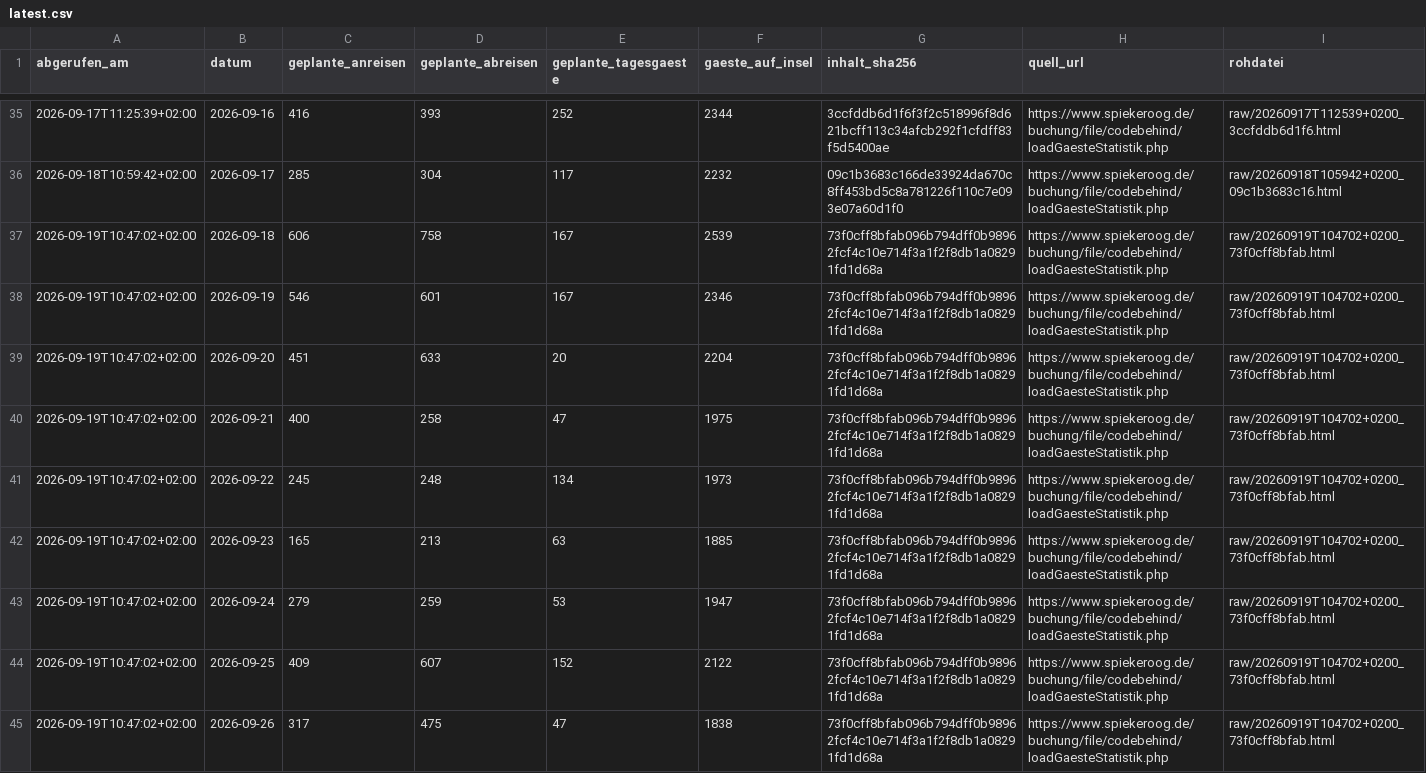
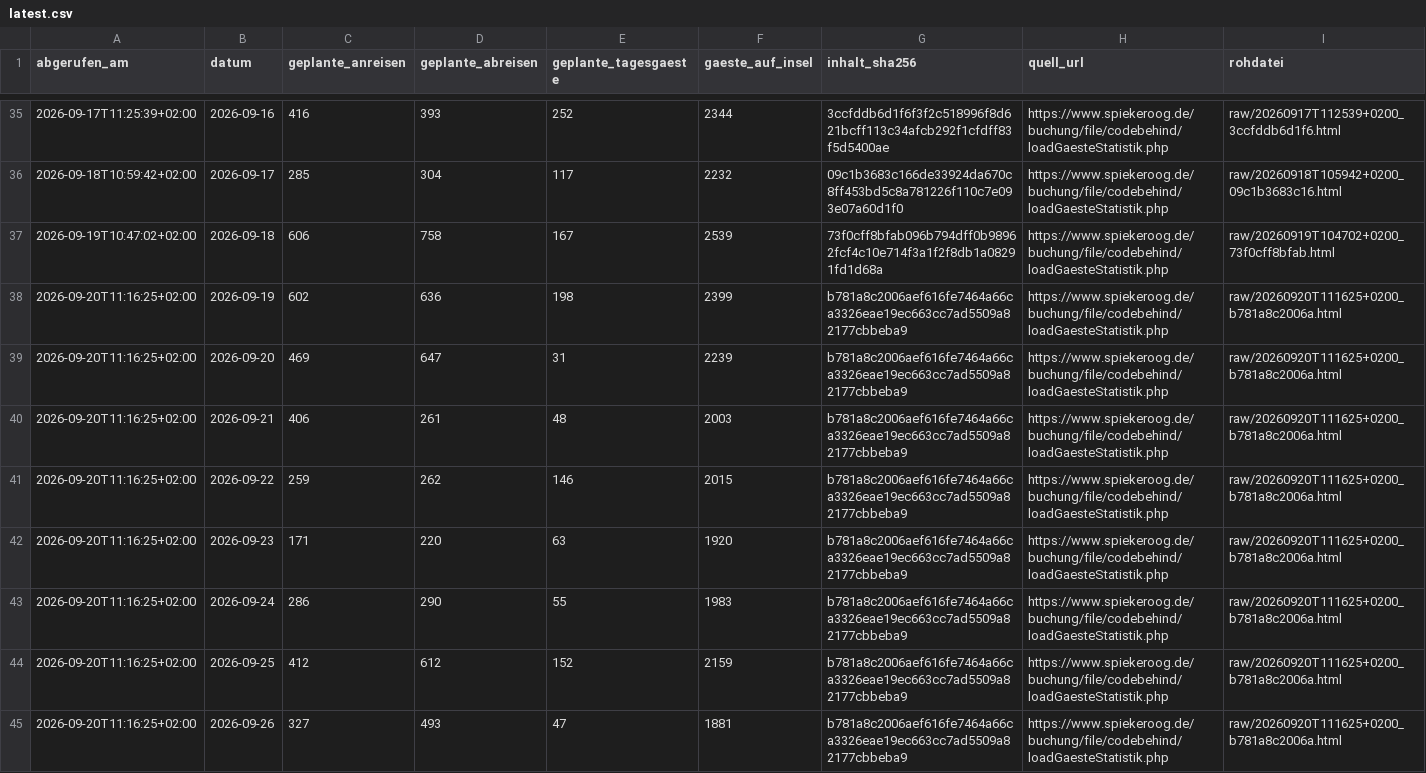
Before and after one commit to lleisner/spiekeroog-gaeste-archiv, a CSV file: archive/latest.csv, drawn as a sheet; only a part is shown, gaps mark what is left out; the diff covers the shown part only.

```diff
--- a/archive/latest.csv
+++ b/archive/latest.csv
@@ -37,9 +37,9 @@ abgerufen_am,datum,geplante_anreisen,geplante_abreisen,geplante_tagesgaeste,gaes
 2026-09-19T10:47:02+02:00,2026-09-18,606,758,167,2539,73f0cff8bfab096b794dff0b98962fcf4c10e714f3a1f2f8db1a08291fd1d68a,https://www.spiekeroog.de/buchung/file/codebehind/loadGaesteStatistik.php,raw/20260919T104702+0200_73f0cff8bfab.html
-2026-09-19T10:47:02+02:00,2026-09-19,546,601,167,2346,73f0cff8bfab096b794dff0b98962fcf4c10e714f3a1f2f8db1a08291fd1d68a,https://www.spiekeroog.de/buchung/file/codebehind/loadGaesteStatistik.php,raw/20260919T104702+0200_73f0cff8bfab.html
-2026-09-19T10:47:02+02:00,2026-09-20,451,633,20,2204,73f0cff8bfab096b794dff0b98962fcf4c10e714f3a1f2f8db1a08291fd1d68a,https://www.spiekeroog.de/buchung/file/codebehind/loadGaesteStatistik.php,raw/20260919T104702+0200_73f0cff8bfab.html
-2026-09-19T10:47:02+02:00,2026-09-21,400,258,47,1975,73f0cff8bfab096b794dff0b98962fcf4c10e714f3a1f2f8db1a08291fd1d68a,https://www.spiekeroog.de/buchung/file/codebehind/loadGaesteStatistik.php,raw/20260919T104702+0200_73f0cff8bfab.html
-2026-09-19T10:47:02+02:00,2026-09-22,245,248,134,1973,73f0cff8bfab096b794dff0b98962fcf4c10e714f3a1f2f8db1a08291fd1d68a,https://www.spiekeroog.de/buchung/file/codebehind/loadGaesteStatistik.php,raw/20260919T104702+0200_73f0cff8bfab.html
-2026-09-19T10:47:02+02:00,2026-09-23,165,213,63,1885,73f0cff8bfab096b794dff0b98962fcf4c10e714f3a1f2f8db1a08291fd1d68a,https://www.spiekeroog.de/buchung/file/codebehind/loadGaesteStatistik.php,raw/20260919T104702+0200_73f0cff8bfab.html
-2026-09-19T10:47:02+02:00,2026-09-24,279,259,53,1947,73f0cff8bfab096b794dff0b98962fcf4c10e714f3a1f2f8db1a08291fd1d68a,https://www.spiekeroog.de/buchung/file/codebehind/loadGaesteStatistik.php,raw/20260919T104702+0200_73f0cff8bfab.html
-2026-09-19T10:47:02+02:00,2026-09-25,409,607,152,2122,73f0cff8bfab096b794dff0b98962fcf4c10e714f3a1f2f8db1a08291fd1d68a,https://www.spiekeroog.de/buchung/file/codebehind/loadGaesteStatistik.php,raw/20260919T104702+0200_73f0cff8bfab.html
-2026-09-19T10:47:02+02:00,2026-09-26,317,475,47,1838,73f0cff8bfab096b794dff0b98962fcf4c10e714f3a1f2f8db1a08291fd1d68a,https://www.spiekeroog.de/buchung/file/codebehind/loadGaesteStatistik.php,raw/20260919T104702+0200_73f0cff8bfab.html
+2026-09-20T11:16:25+02:00,2026-09-19,602,636,198,2399,b781a8c2006aef616fe7464a66ca3326eae19ec663cc7ad5509a82177cbbeba9,https://www.spiekeroog.de/buchung/file/codebehind/loadGaesteStatistik.php,raw/20260920T111625+0200_b781a8c2006a.html
+2026-09-20T11:16:25+02:00,2026-09-20,469,647,31,2239,b781a8c2006aef616fe7464a66ca3326eae19ec663cc7ad5509a82177cbbeba9,https://www.spiekeroog.de/buchung/file/codebehind/loadGaesteStatistik.php,raw/20260920T111625+0200_b781a8c2006a.html
+2026-09-20T11:16:25+02:00,2026-09-21,406,261,48,2003,b781a8c2006aef616fe7464a66ca3326eae19ec663cc7ad5509a82177cbbeba9,https://www.spiekeroog.de/buchung/file/codebehind/loadGaesteStatistik.php,raw/20260920T111625+0200_b781a8c2006a.html
+2026-09-20T11:16:25+02:00,2026-09-22,259,262,146,2015,b781a8c2006aef616fe7464a66ca3326eae19ec663cc7ad5509a82177cbbeba9,https://www.spiekeroog.de/buchung/file/codebehind/loadGaesteStatistik.php,raw/20260920T111625+0200_b781a8c2006a.html
+2026-09-20T11:16:25+02:00,2026-09-23,171,220,63,1920,b781a8c2006aef616fe7464a66ca3326eae19ec663cc7ad5509a82177cbbeba9,https://www.spiekeroog.de/buchung/file/codebehind/loadGaesteStatistik.php,raw/20260920T111625+0200_b781a8c2006a.html
+2026-09-20T11:16:25+02:00,2026-09-24,286,290,55,1983,b781a8c2006aef616fe7464a66ca3326eae19ec663cc7ad5509a82177cbbeba9,https://www.spiekeroog.de/buchung/file/codebehind/loadGaesteStatistik.php,raw/20260920T111625+0200_b781a8c2006a.html
+2026-09-20T11:16:25+02:00,2026-09-25,412,612,152,2159,b781a8c2006aef616fe7464a66ca3326eae19ec663cc7ad5509a82177cbbeba9,https://www.spiekeroog.de/buchung/file/codebehind/loadGaesteStatistik.php,raw/20260920T111625+0200_b781a8c2006a.html
+2026-09-20T11:16:25+02:00,2026-09-26,327,493,47,1881,b781a8c2006aef616fe7464a66ca3326eae19ec663cc7ad5509a82177cbbeba9,https://www.spiekeroog.de/buchung/file/codebehind/loadGaesteStatistik.php,raw/20260920T111625+0200_b781a8c2006a.html
```
Also changed, not shown: 1 added row elsewhere in this file, archive/gaestestatistik.csv, archive/snapshots.csv, 1 other file.
